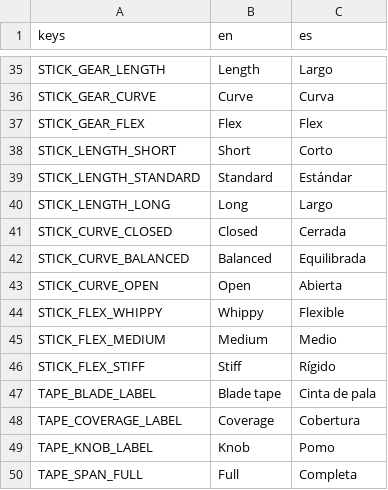
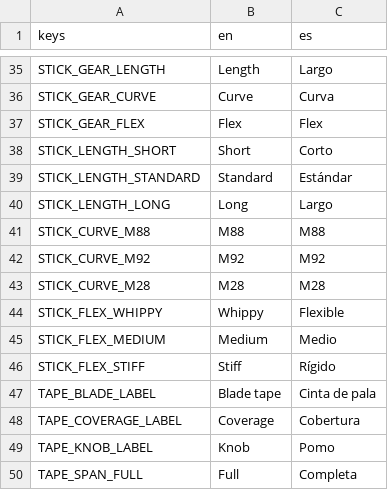
Before and after one commit to Melon-Collie/hockey-game, a CSV file: locale/translations.csv, drawn as a sheet; only a part is shown, gaps mark what is left out.

```diff
--- a/locale/translations.csv
+++ b/locale/translations.csv
@@ -40,5 +40,5 @@ STICK_LENGTH_STANDARD,Standard,Estándar
 STICK_LENGTH_LONG,Long,Largo
-STICK_CURVE_CLOSED,Closed,Cerrada
-STICK_CURVE_BALANCED,Balanced,Equilibrada
-STICK_CURVE_OPEN,Open,Abierta
+STICK_CURVE_M88,M88,M88
+STICK_CURVE_M92,M92,M92
+STICK_CURVE_M28,M28,M28
 STICK_FLEX_WHIPPY,Whippy,Flexible
```
Also changed, not shown: 11 other files.
